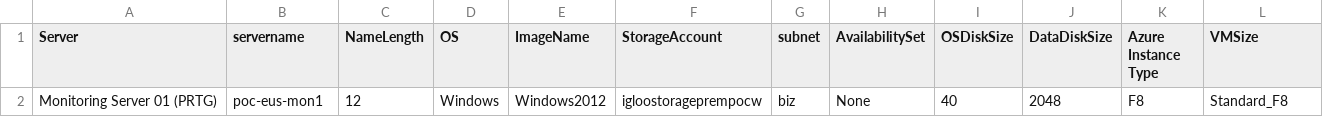
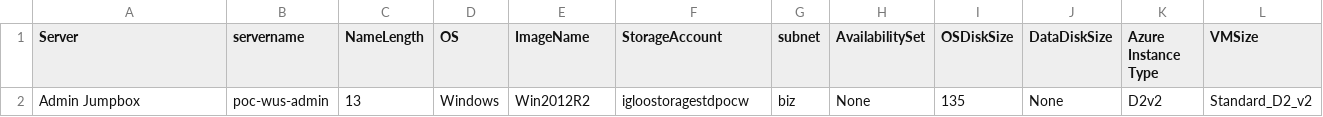
Before and after one commit to llalonde/Igloo-POC, a CSV file: csv_files/VMList.csv, drawn as a sheet; removed rows and columns are numbered as before the commit, all else as after; the diff names each change by its address in the sheet, - before the commit and + after, or states it on an @@ line.

Commit message:
csv

```diff
--- a/csv_files/VMList.csv
+++ b/csv_files/VMList.csv
-row 2: Monitoring Server 01 (PRTG) | poc-eus-mon1 | 12 | Windows | Windows2012 | igloostorageprempocw | biz | None | 40 | 2048 | F8 | Standard_F8
+row 2: Admin Jumpbox | poc-wus-admin | 13 | Windows | Win2012R2 | igloostoragestdpocw | biz | None | 135 | None | D2v2 | Standard_D2_v2
```
